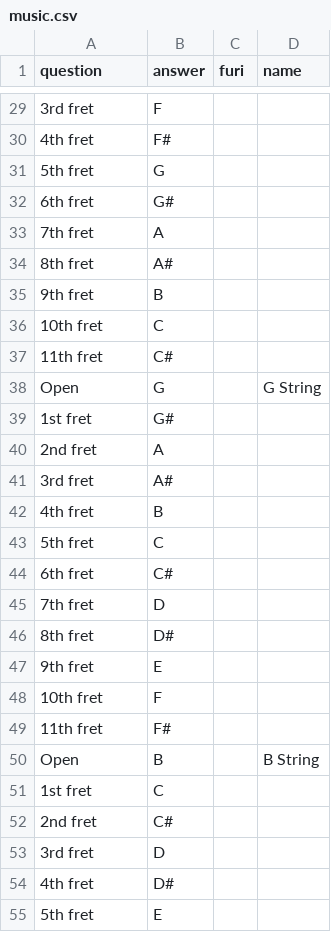
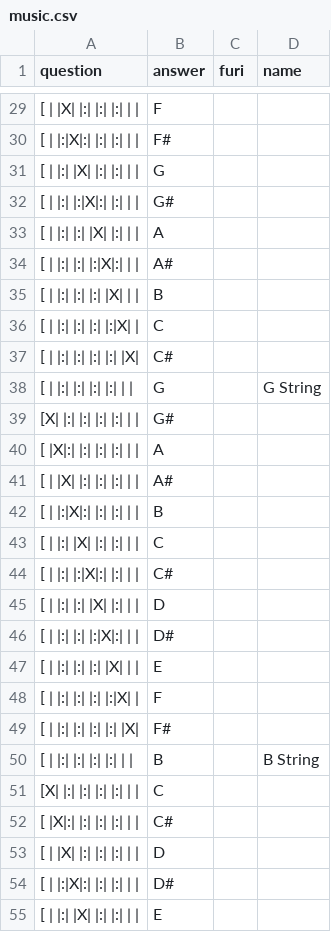
Before and after one commit to mahclark/LearnByForce, a CSV file: src/data/music.csv, drawn as a sheet; only a part is shown, gaps mark what is left out; the diff covers the shown part only; the diff names each change by its address in the sheet, - before the commit and + after, or states it on an @@ line.

```diff
--- a/src/data/music.csv
+++ b/src/data/music.csv
-A29 (question): 3rd fret
+A29 (question): [ | |X| |:| |:| |:| | |
-A30 (question): 4th fret
+A30 (question): [ | |:|X|:| |:| |:| | |
-A31 (question): 5th fret
+A31 (question): [ | |:| |X| |:| |:| | |
-A32 (question): 6th fret
+A32 (question): [ | |:| |:|X|:| |:| | |
-A33 (question): 7th fret
+A33 (question): [ | |:| |:| |X| |:| | |
-A34 (question): 8th fret
+A34 (question): [ | |:| |:| |:|X|:| | |
-A35 (question): 9th fret
+A35 (question): [ | |:| |:| |:| |X| | |
-A36 (question): 10th fret
+A36 (question): [ | |:| |:| |:| |:|X| |
-A37 (question): 11th fret
+A37 (question): [ | |:| |:| |:| |:| |X|
-A38 (question): Open
+A38 (question): [ | |:| |:| |:| |:| | |
-A39 (question): 1st fret
+A39 (question): [X| |:| |:| |:| |:| | |
-A40 (question): 2nd fret
+A40 (question): [ |X|:| |:| |:| |:| | |
-A41 (question): 3rd fret
+A41 (question): [ | |X| |:| |:| |:| | |
-A42 (question): 4th fret
+A42 (question): [ | |:|X|:| |:| |:| | |
-A43 (question): 5th fret
+A43 (question): [ | |:| |X| |:| |:| | |
-A44 (question): 6th fret
+A44 (question): [ | |:| |:|X|:| |:| | |
-A45 (question): 7th fret
+A45 (question): [ | |:| |:| |X| |:| | |
-A46 (question): 8th fret
+A46 (question): [ | |:| |:| |:|X|:| | |
-A47 (question): 9th fret
+A47 (question): [ | |:| |:| |:| |X| | |
-A48 (question): 10th fret
+A48 (question): [ | |:| |:| |:| |:|X| |
-A49 (question): 11th fret
+A49 (question): [ | |:| |:| |:| |:| |X|
-A50 (question): Open
+A50 (question): [ | |:| |:| |:| |:| | |
-A51 (question): 1st fret
+A51 (question): [X| |:| |:| |:| |:| | |
-A52 (question): 2nd fret
+A52 (question): [ |X|:| |:| |:| |:| | |
-A53 (question): 3rd fret
+A53 (question): [ | |X| |:| |:| |:| | |
-A54 (question): 4th fret
+A54 (question): [ | |:|X|:| |:| |:| | |
-A55 (question): 5th fret
+A55 (question): [ | |:| |X| |:| |:| | |
```
Also changed, not shown: 33 edited cells elsewhere in this file, 4 other files.
